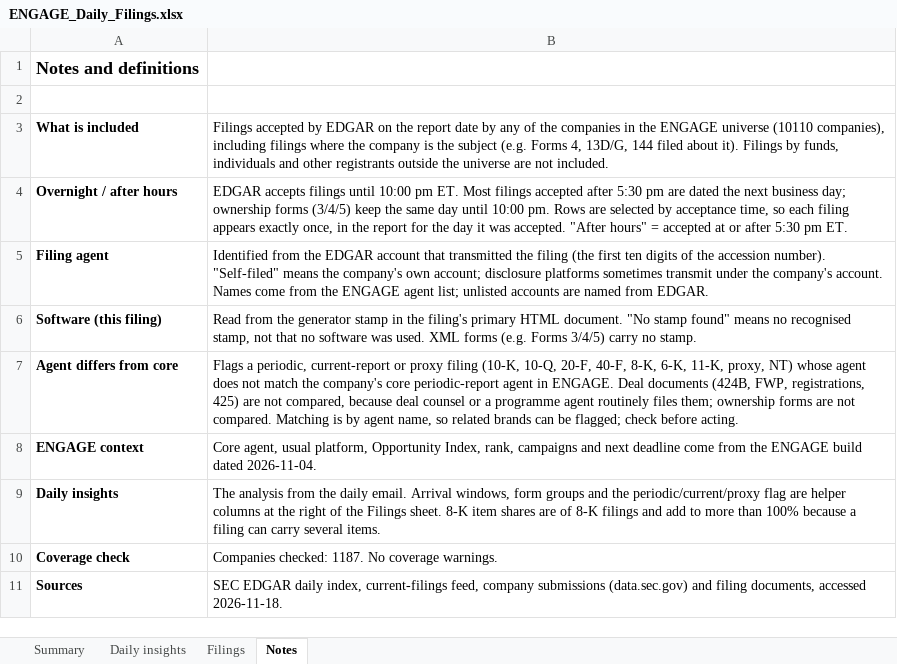
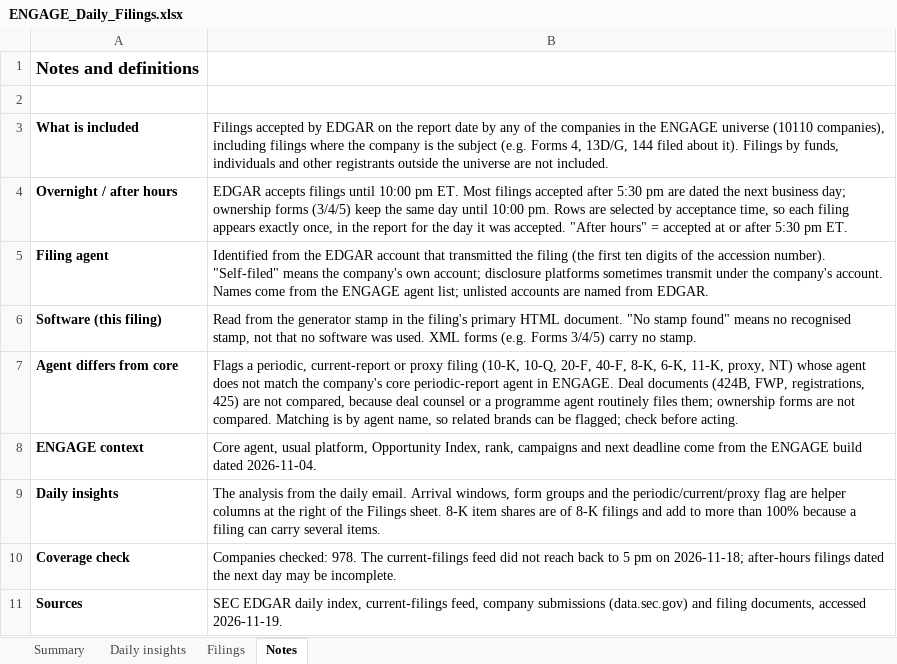
Before and after one commit to cfair1962/engage-daily-report, an Excel workbook: ENGAGE_Daily_Filings.xlsx, sheet Notes, drawn as a sheet; values as stored, in another font and other column widths than the file's, no borders; the diff names each change by its address in the sheet, - before the commit and + after, or states it on an @@ line.

```diff
--- a/ENGAGE_Daily_Filings.xlsx (sheet Notes)
+++ b/ENGAGE_Daily_Filings.xlsx (sheet Notes)
-B10: Companies checked: 1187. No coverage warnings.
+B10: Companies checked: 978. The current-filings feed did not reach back to 5 pm on 2026-11-18; after-hours filings dated the next day may be incomplete.
-B11: …documents, accessed 2026-11-18.
+B11: …documents, accessed 2026-11-19.
```
Also changed, not shown: sheet Filings, sheet Daily insights, sheet Summary, formulas that keep their value, 2 other files.
